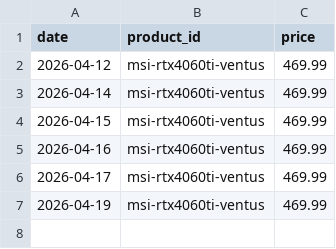
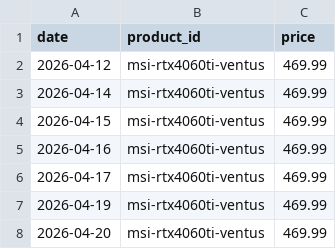
Before and after one commit to waligug/price-tracker, a CSV file: data/prices.csv, drawn as a sheet; the diff names each change by its address in the sheet, - before the commit and + after, or states it on an @@ line.

Commit message:
Update prices 2026-04-20 08:00

```diff
--- a/data/prices.csv
+++ b/data/prices.csv
+row 8: 2026-04-20 | msi-rtx4060ti-ventus | 469.99
```
Also changed, not shown: 3 other files.
